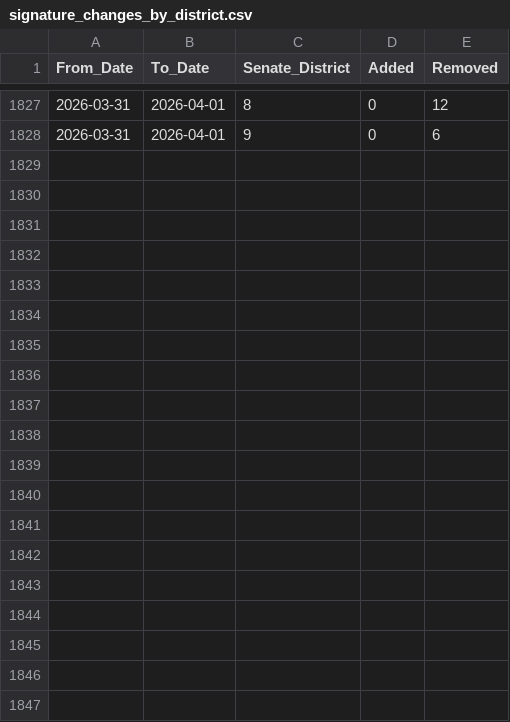
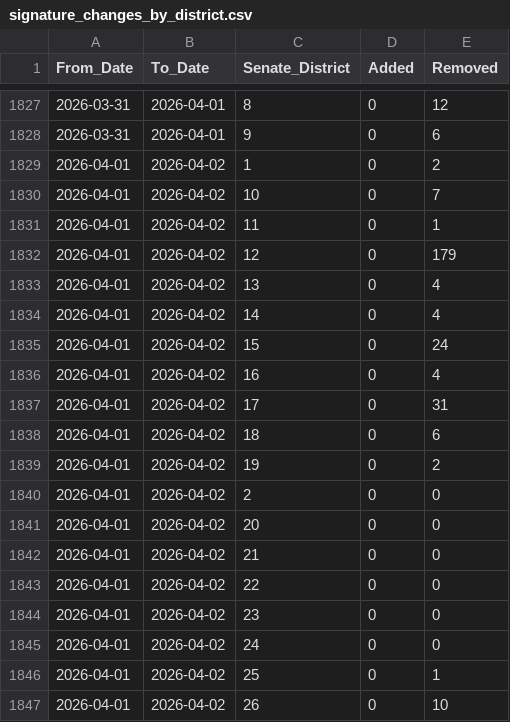
Before and after one commit to samadams8/SignatureVNRBootstrap, a CSV file: signature_changes_by_district.csv, drawn as a sheet; only a part is shown, gaps mark what is left out; the diff covers the shown part only.

Commit message:
2026-04-02 data update

```diff
--- a/signature_changes_by_district.csv
+++ b/signature_changes_by_district.csv
@@ -1828 +1828,20 @@ From_Date,To_Date,Senate_District,Added,Removed
 2026-03-31,2026-04-01,9,0,6
+2026-04-01,2026-04-02,1,0,2
+2026-04-01,2026-04-02,10,0,7
+2026-04-01,2026-04-02,11,0,1
+2026-04-01,2026-04-02,12,0,179
+2026-04-01,2026-04-02,13,0,4
+2026-04-01,2026-04-02,14,0,4
+2026-04-01,2026-04-02,15,0,24
+2026-04-01,2026-04-02,16,0,4
+2026-04-01,2026-04-02,17,0,31
+2026-04-01,2026-04-02,18,0,6
+2026-04-01,2026-04-02,19,0,2
+2026-04-01,2026-04-02,2,0,0
+2026-04-01,2026-04-02,20,0,0
+2026-04-01,2026-04-02,21,0,0
+2026-04-01,2026-04-02,22,0,0
+2026-04-01,2026-04-02,23,0,0
+2026-04-01,2026-04-02,24,0,0
+2026-04-01,2026-04-02,25,0,1
+2026-04-01,2026-04-02,26,0,10
```
Also changed, not shown: 10 added rows elsewhere in this file, 36 other files.
